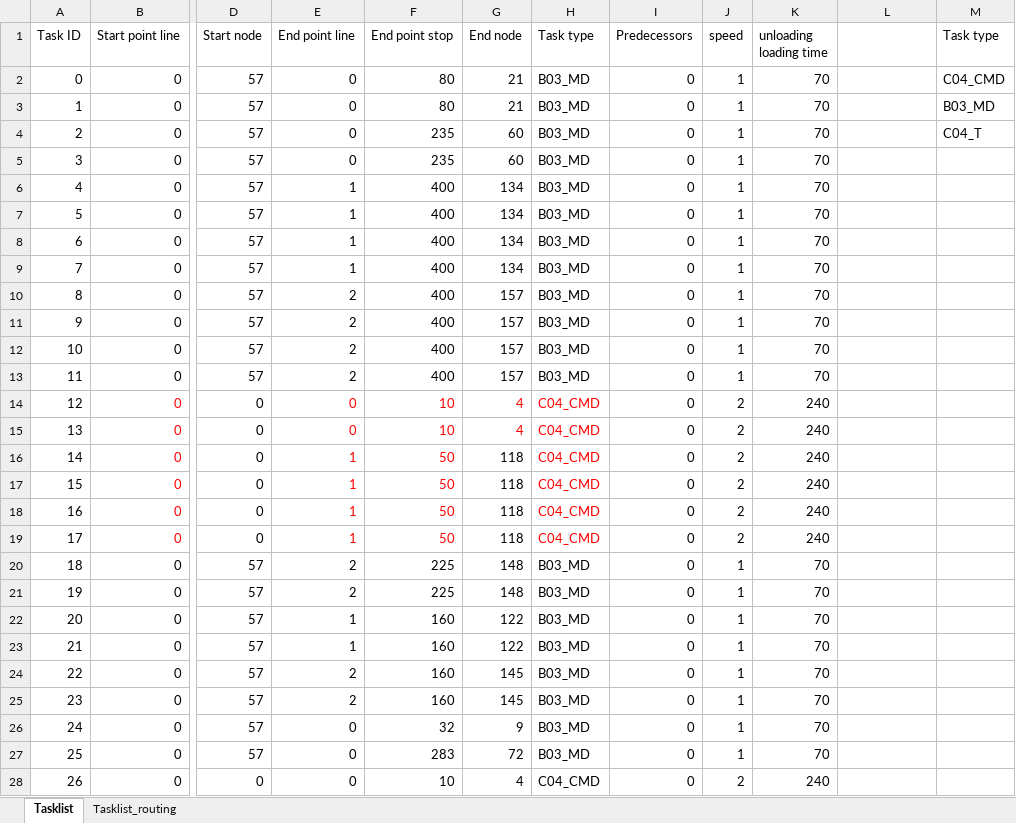
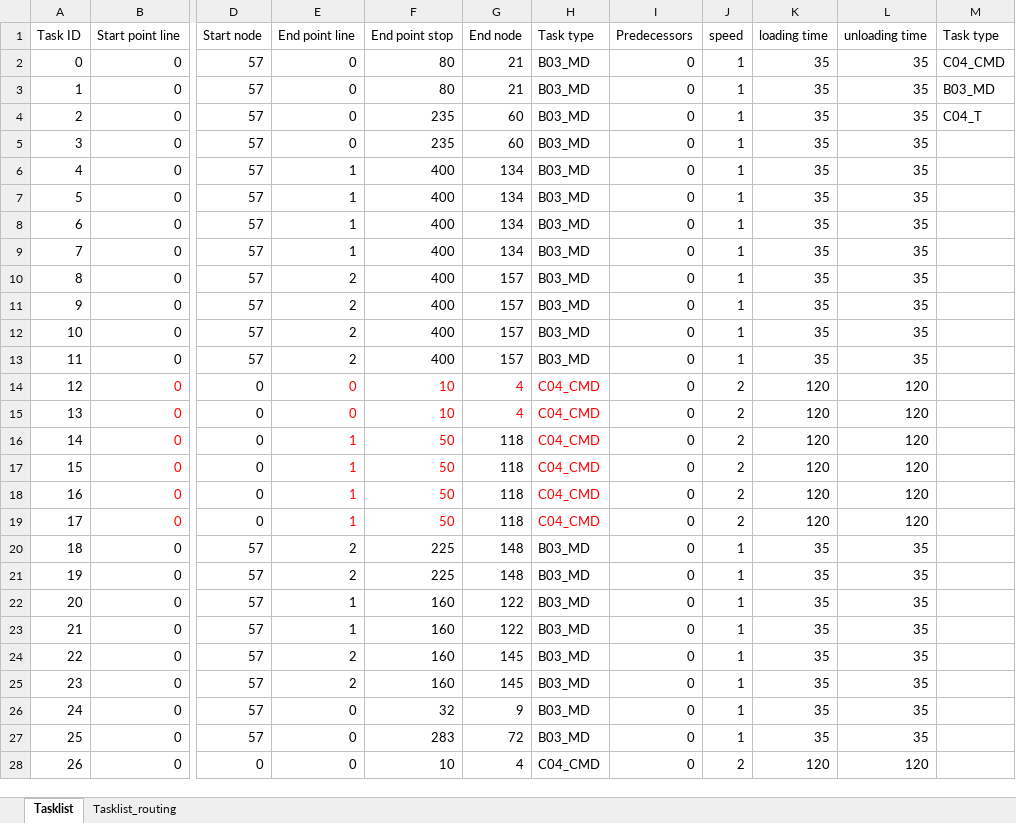
Before and after one commit to Rebecca-lee345/ACO_Example, an Excel workbook: Input data/Task_list.xlsx, sheet Tasklist, drawn as a sheet; only a part is shown, gaps mark what is left out; values as stored, in another font and other column widths than the file's, no borders; the diff covers the shown part only; the diff names each change by its address in the sheet, - before the commit and + after, or states it on an @@ line.

```diff
--- a/Input data/Task_list.xlsx (sheet Tasklist)
+++ b/Input data/Task_list.xlsx (sheet Tasklist)
-K1: unloading loading time
+K1: loading time
-L1: (empty)
+L1: unloading time
-K2:K13 (loading time): 70
+K2:K13 (loading time): 35
-L2:L13 (unloading time): (empty)
+L2:L13 (unloading time): 35
-K14:K19 (loading time): 240
+K14:K19 (loading time): 120
-L14:L19 (unloading time): (empty)
+L14:L19 (unloading time): 120
-K20:K27 (loading time): 70
+K20:K27 (loading time): 35
-L20:L27 (unloading time): (empty)
+L20:L27 (unloading time): 35
-K28 (loading time): 240
+K28 (loading time): 120
-L28 (unloading time): (empty)
+L28 (unloading time): 120
```
Also changed, not shown: 226 edited cells elsewhere in this sheet, sheet Tasklist_routing, 3 other files.
